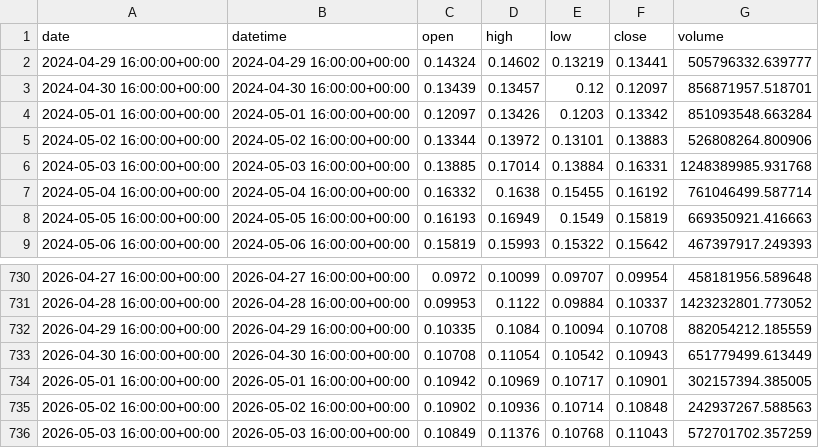
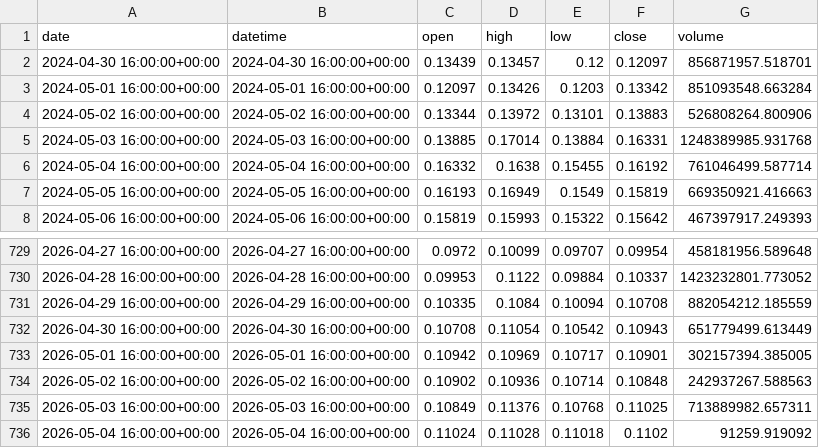
Before and after one commit to yuqiaowu/ai-crypto-agent, a CSV file: csv_data/DOGE_1d.csv, drawn as a sheet; only a part is shown, gaps mark what is left out.

```diff
--- a/csv_data/DOGE_1d.csv
+++ b/csv_data/DOGE_1d.csv
@@ -1,3 +1,2 @@
 date,datetime,open,high,low,close,volume
-2024-04-29 16:00:00+00:00,2024-04-29 16:00:00+00:00,0.14324,0.14602,0.13219,0.13441,505796332.639777
 2024-04-30 16:00:00+00:00,2024-04-30 16:00:00+00:00,0.13439,0.13457,0.12,0.12097,856871957.518701
@@ -735,2 +734,3 @@ date,datetime,open,high,low,close,volume
 2026-05-02 16:00:00+00:00,2026-05-02 16:00:00+00:00,0.10902,0.10936,0.10714,0.10848,242937267.588563
-2026-05-03 16:00:00+00:00,2026-05-03 16:00:00+00:00,0.10849,0.11376,0.10768,0.11043,572701702.357259
+2026-05-03 16:00:00+00:00,2026-05-03 16:00:00+00:00,0.10849,0.11376,0.10768,0.11025,713889982.657311
+2026-05-04 16:00:00+00:00,2026-05-04 16:00:00+00:00,0.11024,0.11028,0.11018,0.1102,91259.919092
```
Also changed, not shown: csv_data/BNB_4h.csv, csv_data/BTC_4h.csv, 20 other files.
